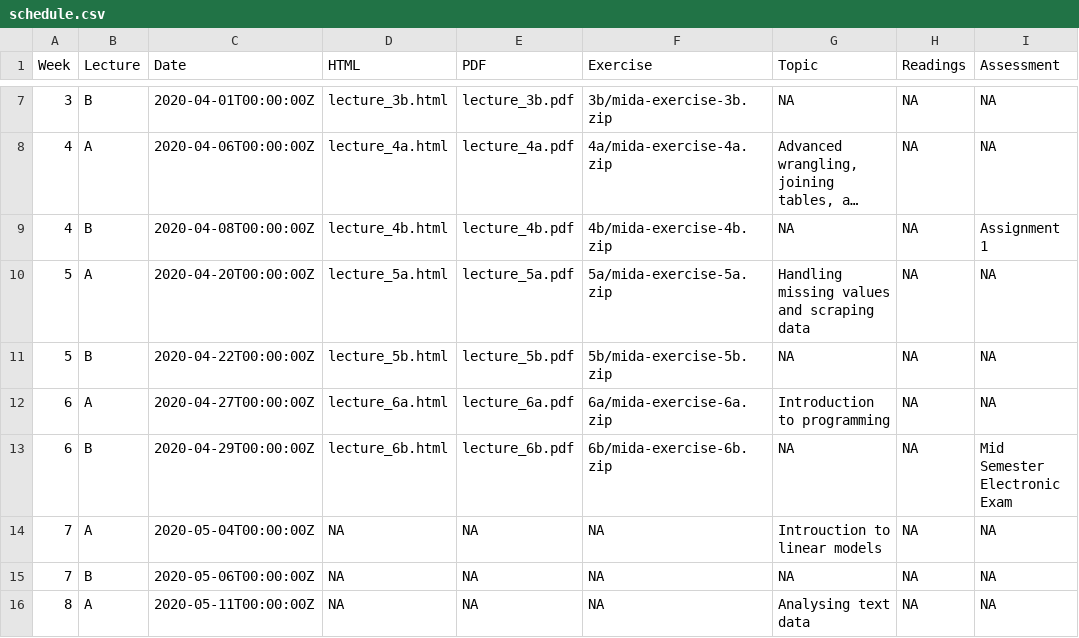
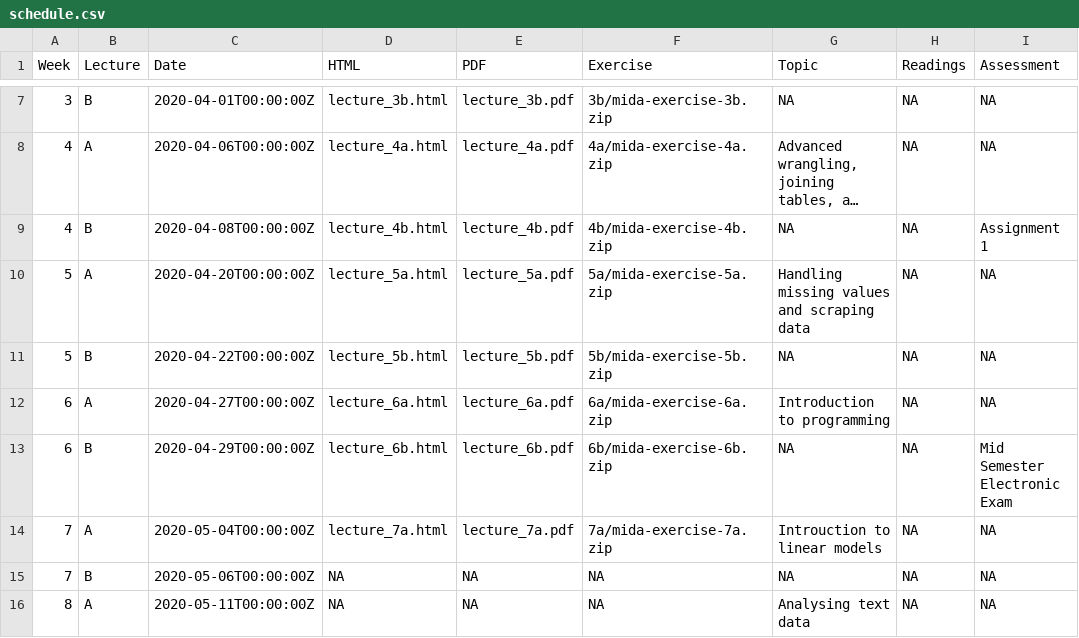
Before and after one commit to srkobakian/mida, a CSV file: docs/materials/schedule.csv, drawn as a sheet; only a part is shown, gaps mark what is left out; long unchanged cells end in ….

Commit message:
add lecture 7

```diff
--- a/docs/materials/schedule.csv
+++ b/docs/materials/schedule.csv
@@ -13,3 +13,3 @@ Week,Lecture,Date,HTML,PDF,Exercise,Topic,Readings,Assessment
 6,B,2020-04-29T00:00:00Z,lecture_6b.html,lecture_6b.pdf,6b/mida-exercise-6b.zip,NA,NA,Mid Semester Electronic Exam
-7,A,2020-05-04T00:00:00Z,NA,NA,NA,Introuction to linear models,NA,NA
+7,A,2020-05-04T00:00:00Z,lecture_7a.html,lecture_7a.pdf,7a/mida-exercise-7a.zip,Introuction to linear models,NA,NA
 7,B,2020-05-06T00:00:00Z,NA,NA,NA,NA,NA,NA
```
Also changed, not shown: materials/schedule.csv, 17 other files.
